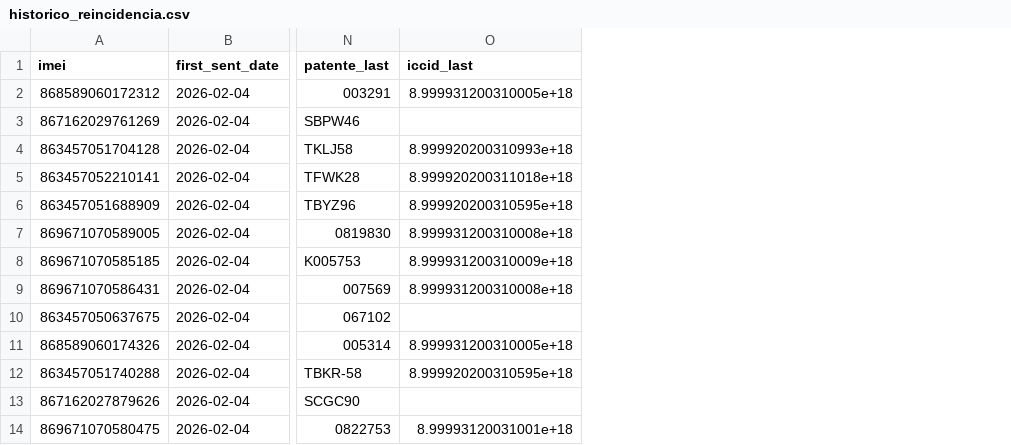
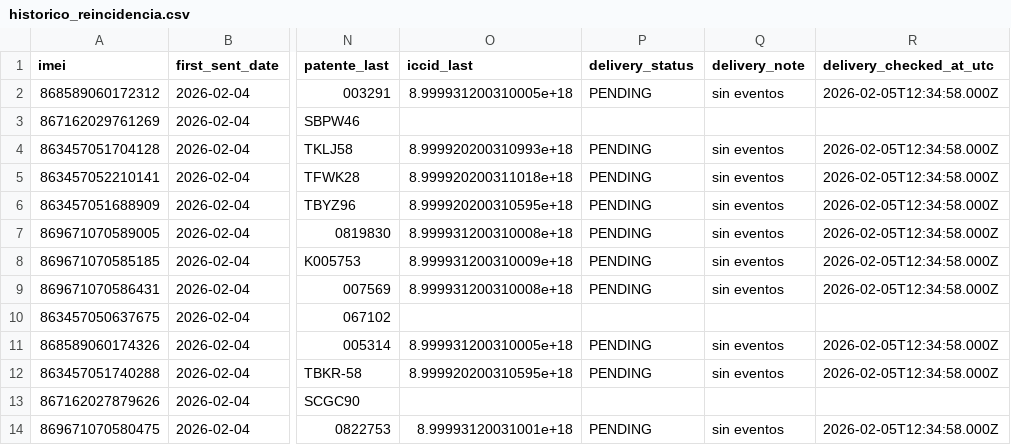
Before and after one commit to samueldavidsanchez/reinicio-iot, a CSV file: out/historico_reincidencia.csv, drawn as a sheet; only a part is shown, gaps mark what is left out; the diff names each change by its address in the sheet, - before the commit and + after, or states it on an @@ line.

```diff
--- a/out/historico_reincidencia.csv
+++ b/out/historico_reincidencia.csv
+column P (delivery_status), rows 2-14: PENDING |  | PENDING | PENDING | PENDING | PENDING | PENDING | PENDING |  | PENDING | PENDING |  | PENDING
+column Q (delivery_note), rows 2-14: sin eventos |  | sin eventos | sin eventos | sin eventos | sin eventos | sin eventos | sin eventos |  | sin eventos | sin eventos |  | sin eventos
+column R (delivery_checked_at_utc), rows 2-14: 2026-02-05T12:34:58.000Z |  | 2026-02-05T12:34:58.000Z | 2026-02-05T12:34:58.000Z | 2026-02-05T12:34:58.000Z | 2026-02-05T12:34:58.000Z | 2026-02-05T12:34:58.000Z | 2026-02-05T12:34:58.000Z |  | 2026-02-05T12:34:58.000Z | 2026-02-05T12:34:58.000Z |  | 2026-02-05T12:34:58.000Z
```
